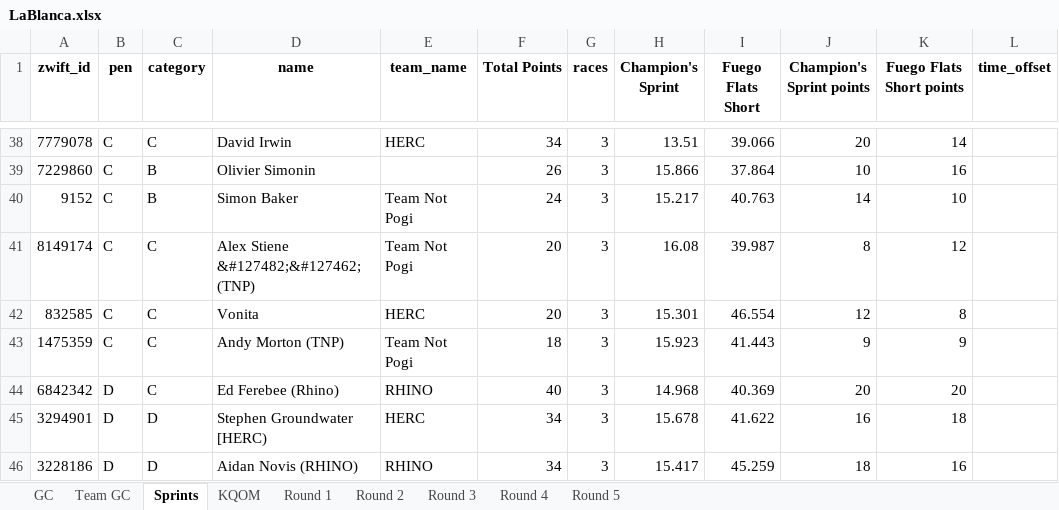
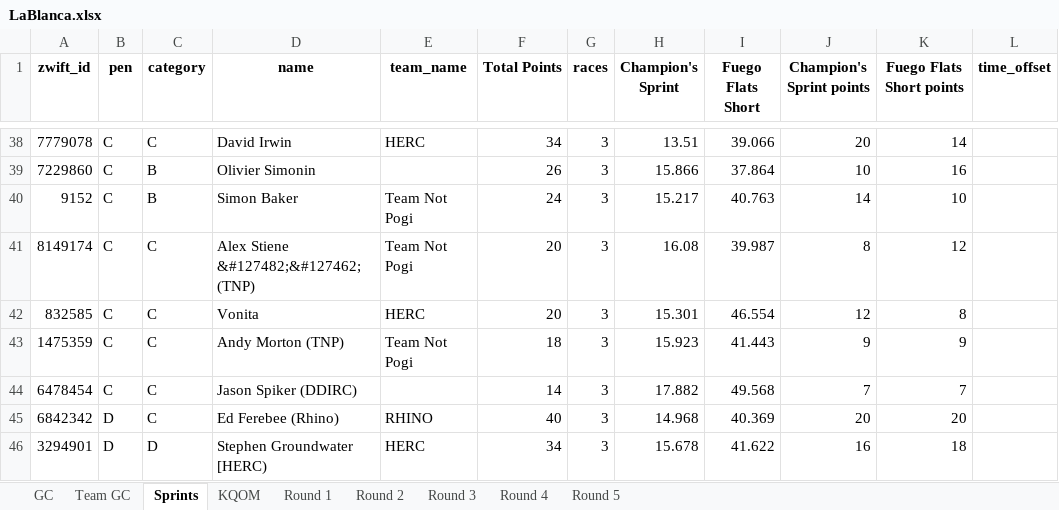
Before and after one commit to gleesonm1/TNP_results, an Excel workbook: LaBlanca/LaBlanca.xlsx, sheet Sprints, drawn as a sheet; only a part is shown, gaps mark what is left out; the shorter side is filled out with more unchanged rows; values as stored, in another font and other column widths than the file's, no borders; the diff names each change by its address in the sheet, - before the commit and + after, or states it on an @@ line.

```diff
--- a/LaBlanca/LaBlanca.xlsx (sheet Sprints)
+++ b/LaBlanca/LaBlanca.xlsx (sheet Sprints)
+row 44: 6478454 | C | C | Jason Spiker (DDIRC) |  | 14 | 3 | 17.882 | 49.568 | 7 | 7
```
Also changed, not shown: sheet KQOM, sheet GC, sheet Round 3, 2 other files.
